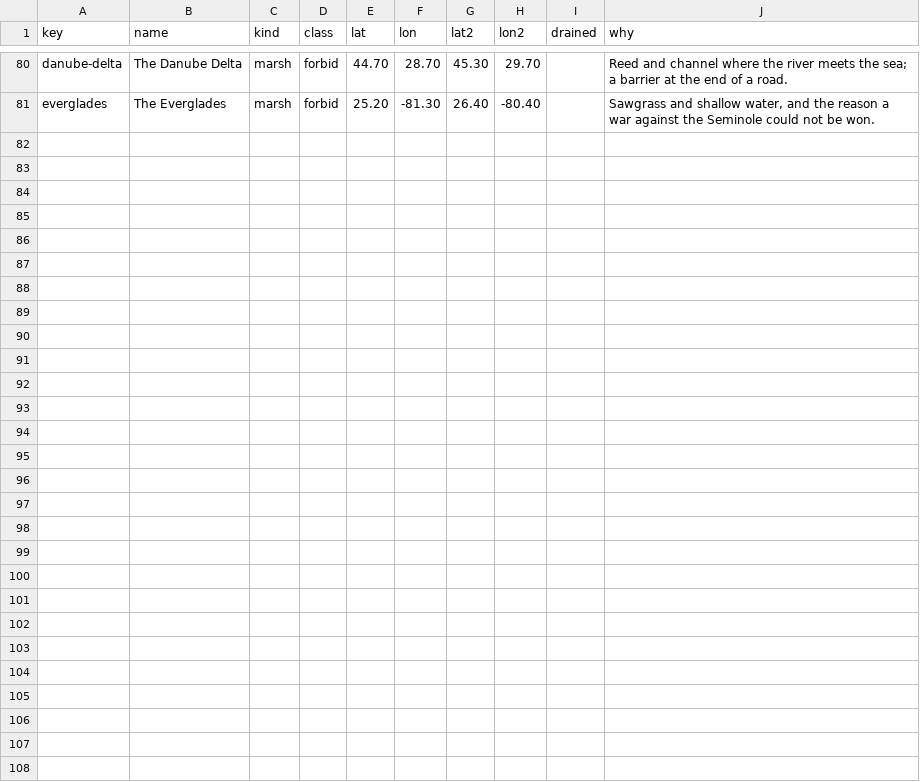
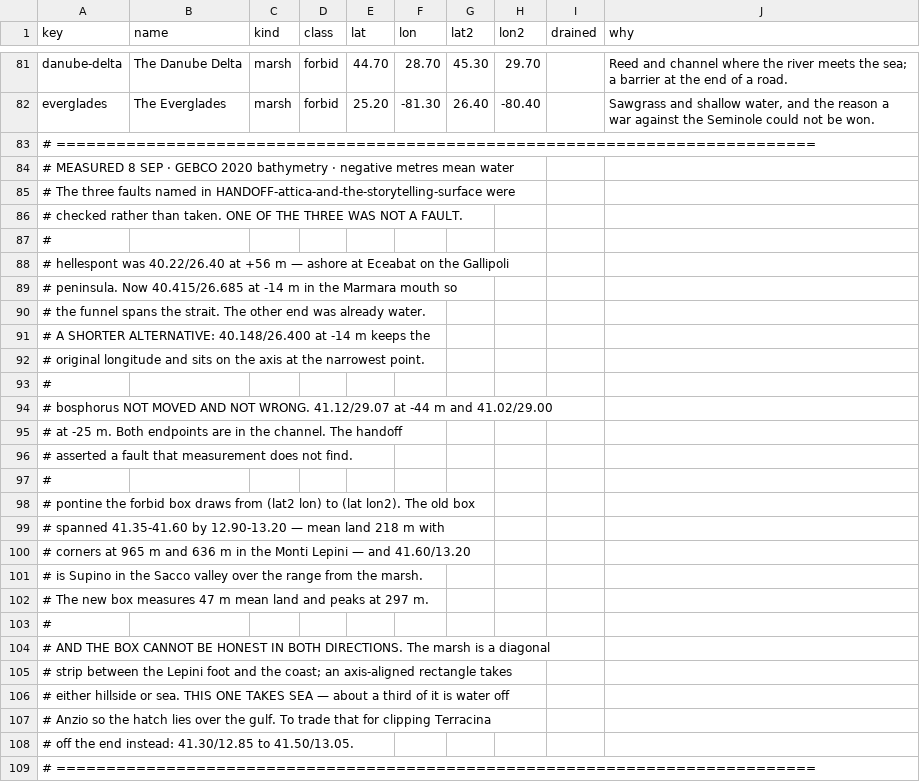
Before and after one commit to ianingram/Amenti.live, a CSV file: NARROWS.csv, drawn as a sheet; only a part is shown, gaps mark what is left out; the diff covers the shown part only; the diff names each change by its address in the sheet, - before the commit and + after, or states it on an @@ line.

Commit message:
Adjust geographical coordinates in NARROWS.csv
Updated coordinates for Hellespont and Pontine Marshes.

```diff
--- a/NARROWS.csv
+++ b/NARROWS.csv
+row 83: # ============================================================================
+row 84: # MEASURED 8 SEP · GEBCO 2020 bathymetry · negative metres mean water
+row 85: # The three faults named in HANDOFF-attica-and-the-storytelling-surface were
+row 86: # checked rather than taken. ONE OF THE THREE WAS NOT A FAULT.
+row 87: #
+row 88: # hellespont was 40.22/26.40 at +56 m — ashore at Eceabat on the Gallipoli
+row 89: # peninsula. Now 40.415/26.685 at -14 m in the Marmara mouth so
+row 90: # the funnel spans the strait. The other end was already water.
+row 91: # A SHORTER ALTERNATIVE: 40.148/26.400 at -14 m keeps the
+row 92: # original longitude and sits on the axis at the narrowest point.
+row 93: #
+row 94: # bosphorus NOT MOVED AND NOT WRONG. 41.12/29.07 at -44 m and 41.02/29.00
+row 95: # at -25 m. Both endpoints are in the channel. The handoff
+row 96: # asserted a fault that measurement does not find.
+row 97: #
+row 98: # pontine the forbid box draws from (lat2 lon) to (lat lon2). The old box
+row 99: # spanned 41.35-41.60 by 12.90-13.20 — mean land 218 m with
+row 100: # corners at 965 m and 636 m in the Monti Lepini — and 41.60/13.20
+row 101: # is Supino in the Sacco valley over the range from the marsh.
+row 102: # The new box measures 47 m mean land and peaks at 297 m.
+row 103: #
+row 104: # AND THE BOX CANNOT BE HONEST IN BOTH DIRECTIONS. The marsh is a diagonal
+row 105: # strip between the Lepini foot and the coast; an axis-aligned rectangle takes
+row 106: # either hillside or sea. THIS ONE TAKES SEA — about a third of it is water off
+row 107: # Anzio so the hatch lies over the gulf. To trade that for clipping Terracina
+row 108: # off the end instead: 41.30/12.85 to 41.50/13.05.
+row 109: # ============================================================================
```
Also changed, not shown: 1 added row and 6 edited cells elsewhere in this file.
